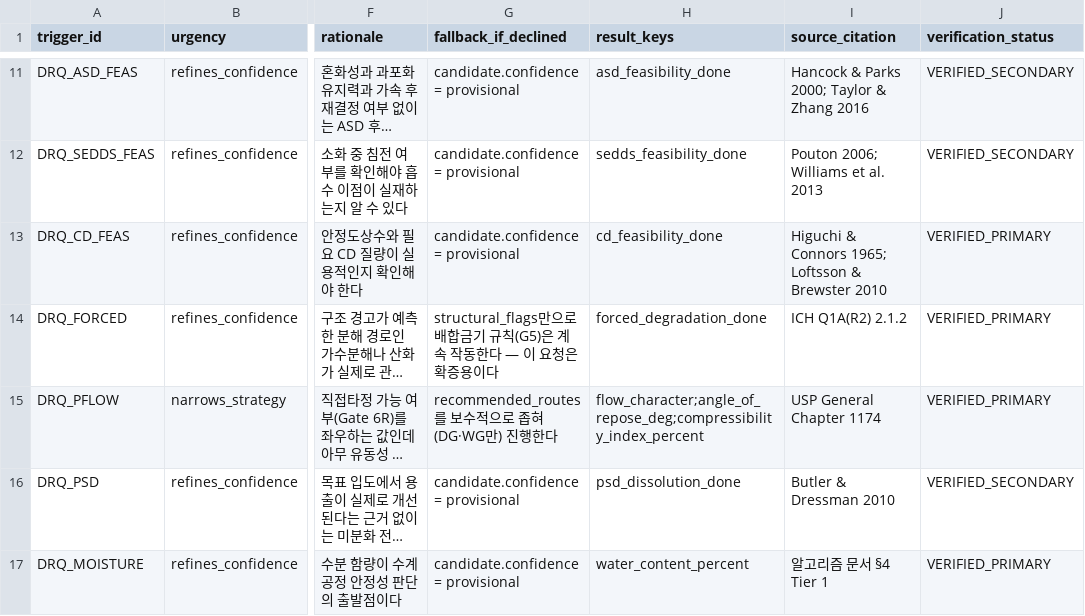
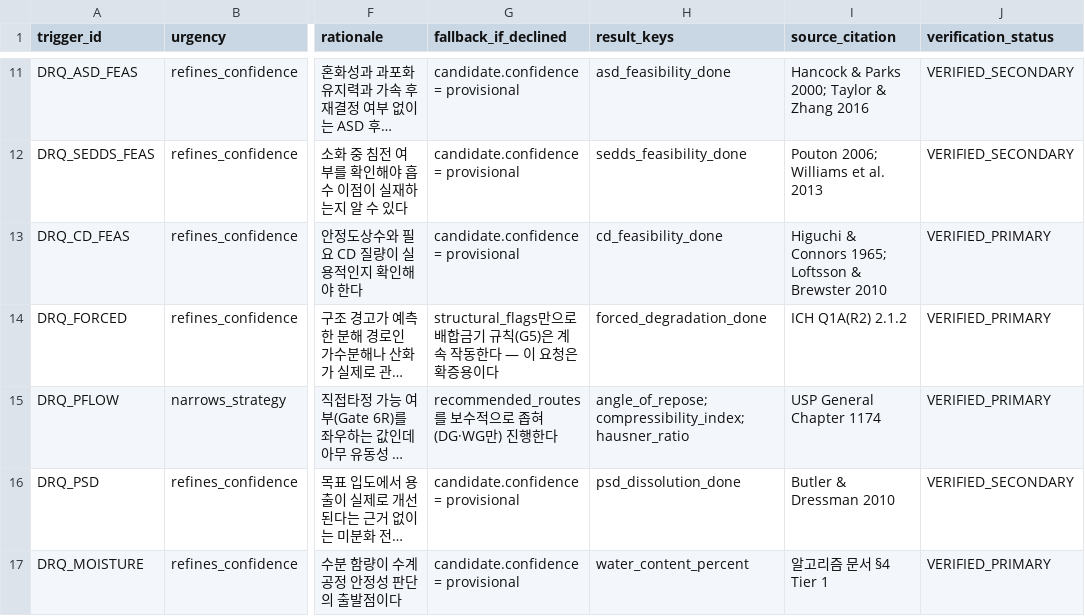
Before and after one commit to zihwaan/formula1-qbd, a CSV file: database/reference/data_request_triggers.csv, drawn as a sheet; only a part is shown, gaps mark what is left out; long unchanged cells end in …; the diff names each change by its address in the sheet, - before the commit and + after, or states it on an @@ line.

```diff
--- a/database/reference/data_request_triggers.csv
+++ b/database/reference/data_request_triggers.csv
-H15 (result_keys): flow_character;angle_of_repose_deg;compressibility_index_percent
+H15 (result_keys): angle_of_repose;compressibility_index;hausner_ratio
```
Also changed, not shown: database/02_incompatibility/incompatibility_multicomponent.csv, database/04_biopharmaceutics/gate_3a_biopharm_class.csv, 28 other files.
